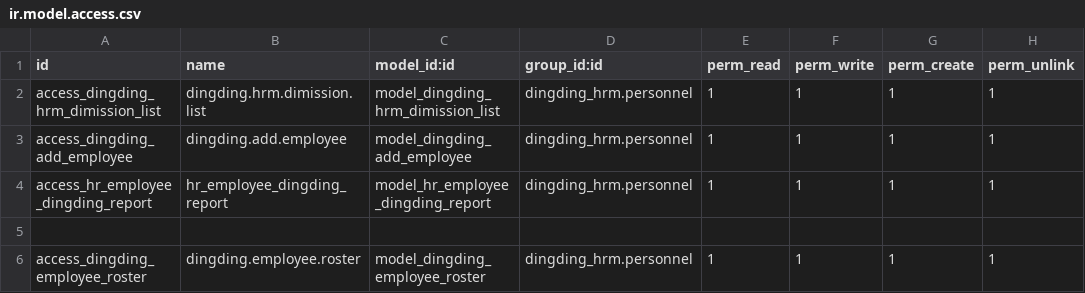
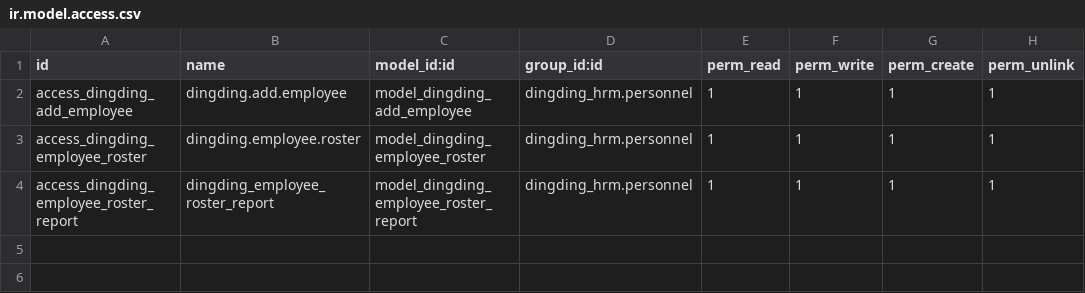
Before and after one commit to cd-feng/odooDingTalk, a CSV file: dingding_hrm/security/ir.model.access.csv, drawn as a sheet; removed rows and columns are numbered as before the commit, all else as after; the diff names each change by its address in the sheet, - before the commit and + after, or states it on an @@ line.

```diff
--- a/dingding_hrm/security/ir.model.access.csv
+++ b/dingding_hrm/security/ir.model.access.csv
-row 2: access_dingding_hrm_dimission_list | dingding.hrm.dimission.list | model_dingding_hrm_dimission_list | dingding_hrm.personnel | 1 | 1 | 1 | 1
-row 4: access_hr_employee_dingding_report | hr_employee_dingding_report | model_hr_employee_dingding_report | dingding_hrm.personnel | 1 | 1 | 1 | 1
-row 5: (empty)
+row 4: access_dingding_employee_roster_report | dingding_employee_roster_report | model_dingding_employee_roster_report | dingding_hrm.personnel | 1 | 1 | 1 | 1
```
Also changed, not shown: 11 other files.
